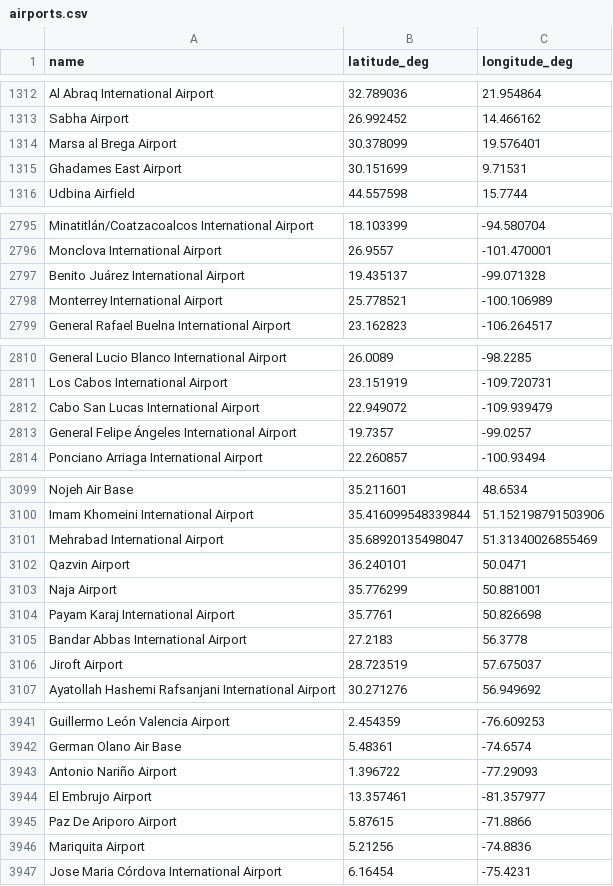
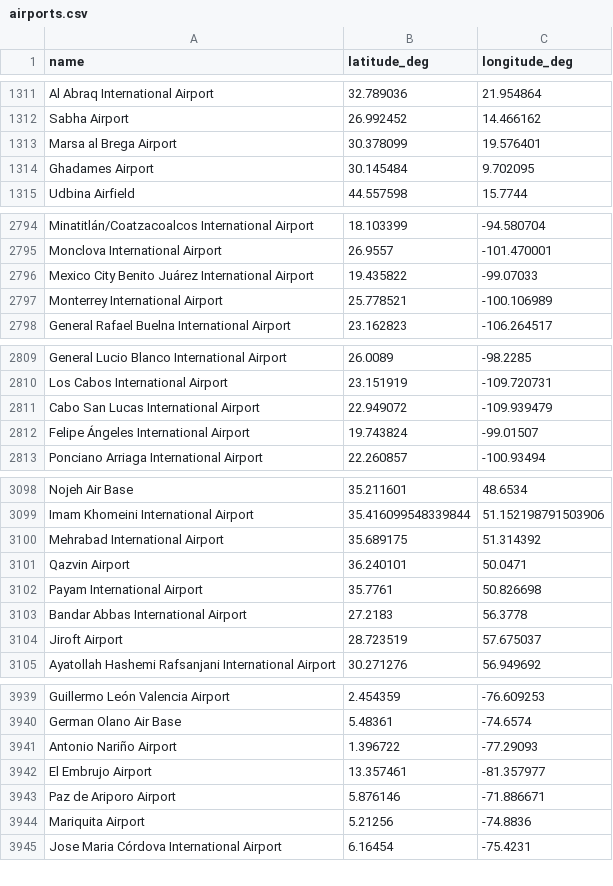
Before and after one commit to DobbyVPN/DobbyVPN, a CSV file: kmp_client/app/src/commonMain/composeResources/files/airports.csv, drawn as a sheet; only a part is shown, gaps mark what is left out; the diff covers the shown part only.

```diff
--- a/kmp_client/app/src/commonMain/composeResources/files/airports.csv
+++ b/kmp_client/app/src/commonMain/composeResources/files/airports.csv
@@ -1314,3 +1313,3 @@ Sabha Airport,26.992452,14.466162
 Marsa al Brega Airport,30.378099,19.576401
-Ghadames East Airport,30.151699,9.71531
+Ghadames Airport,30.145484,9.702095
 Udbina Airfield,44.557598,15.7744
@@ -2796,3 +2795,3 @@ Minatitlán/Coatzacoalcos International Airport,18.103399,-94.580704
 Monclova International Airport,26.9557,-101.470001
-Benito Juárez International Airport,19.435137,-99.071328
+Mexico City Benito Juárez International Airport,19.435822,-99.07033
 Monterrey International Airport,25.778521,-100.106989
@@ -2812,3 +2811,3 @@ Los Cabos International Airport,23.151919,-109.720731
 Cabo San Lucas International Airport,22.949072,-109.939479
-General Felipe Ángeles International Airport,19.7357,-99.0257
+Felipe Ángeles International Airport,19.743824,-99.01507
 Ponciano Arriaga International Airport,22.260857,-100.93494
@@ -3100,6 +3099,5 @@ Nojeh Air Base,35.211601,48.6534
 Imam Khomeini International Airport,35.416099548339844,51.152198791503906
-Mehrabad International Airport,35.68920135498047,51.31340026855469
+Mehrabad International Airport,35.689175,51.314392
 Qazvin Airport,36.240101,50.0471
-Naja Airport,35.776299,50.881001
-Payam Karaj International Airport,35.7761,50.826698
+Payam International Airport,35.7761,50.826698
 Bandar Abbas International Airport,27.2183,56.3778
@@ -3944,3 +3942,3 @@ Antonio Nariño Airport,1.396722,-77.29093
 El Embrujo Airport,13.357461,-81.357977
-Paz De Ariporo Airport,5.87615,-71.8866
+Paz de Ariporo Airport,5.876146,-71.886671
 Mariquita Airport,5.21256,-74.8836
```
Also changed, not shown: 1 added row, 1 removed row and 31 edited cells elsewhere in this file.
